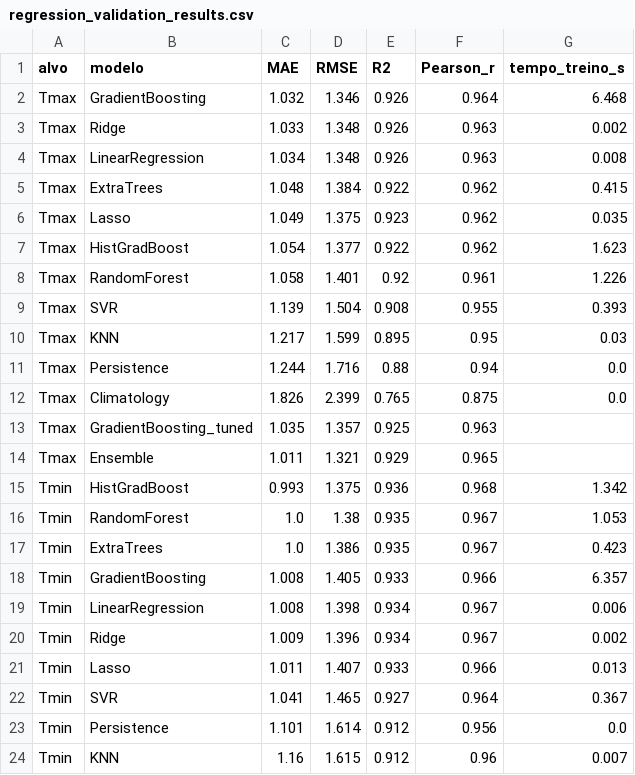
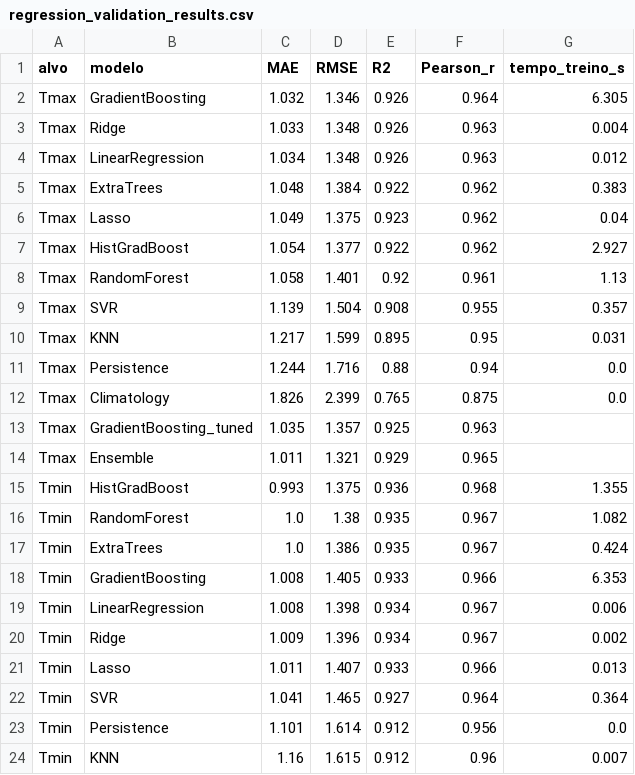
Before and after one commit to ThiagoHF31/machine_learning_work, a CSV file: results/regression_validation_results.csv, drawn as a sheet; only a part is shown.

```diff
--- a/results/regression_validation_results.csv
+++ b/results/regression_validation_results.csv
@@ -1,11 +1,11 @@
 alvo,modelo,MAE,RMSE,R2,Pearson_r,tempo_treino_s
-Tmax,GradientBoosting,1.032,1.346,0.926,0.964,6.468
-Tmax,Ridge,1.033,1.348,0.926,0.963,0.002
-Tmax,LinearRegression,1.034,1.348,0.926,0.963,0.008
-Tmax,ExtraTrees,1.048,1.384,0.922,0.962,0.415
-Tmax,Lasso,1.049,1.375,0.923,0.962,0.035
-Tmax,HistGradBoost,1.054,1.377,0.922,0.962,1.623
-Tmax,RandomForest,1.058,1.401,0.92,0.961,1.226
-Tmax,SVR,1.139,1.504,0.908,0.955,0.393
-Tmax,KNN,1.217,1.599,0.895,0.95,0.03
+Tmax,GradientBoosting,1.032,1.346,0.926,0.964,6.305
+Tmax,Ridge,1.033,1.348,0.926,0.963,0.004
+Tmax,LinearRegression,1.034,1.348,0.926,0.963,0.012
+Tmax,ExtraTrees,1.048,1.384,0.922,0.962,0.383
+Tmax,Lasso,1.049,1.375,0.923,0.962,0.04
+Tmax,HistGradBoost,1.054,1.377,0.922,0.962,2.927
+Tmax,RandomForest,1.058,1.401,0.92,0.961,1.13
+Tmax,SVR,1.139,1.504,0.908,0.955,0.357
+Tmax,KNN,1.217,1.599,0.895,0.95,0.031
 Tmax,Persistence,1.244,1.716,0.88,0.94,0.0
@@ -14,6 +14,6 @@ Tmax,GradientBoosting_tuned,1.035,1.357,0.925,0.963,
 Tmax,Ensemble,1.011,1.321,0.929,0.965,
-Tmin,HistGradBoost,0.993,1.375,0.936,0.968,1.342
-Tmin,RandomForest,1.0,1.38,0.935,0.967,1.053
-Tmin,ExtraTrees,1.0,1.386,0.935,0.967,0.423
-Tmin,GradientBoosting,1.008,1.405,0.933,0.966,6.357
+Tmin,HistGradBoost,0.993,1.375,0.936,0.968,1.355
+Tmin,RandomForest,1.0,1.38,0.935,0.967,1.082
+Tmin,ExtraTrees,1.0,1.386,0.935,0.967,0.424
+Tmin,GradientBoosting,1.008,1.405,0.933,0.966,6.353
 Tmin,LinearRegression,1.008,1.398,0.934,0.967,0.006
@@ -21,3 +21,3 @@ Tmin,Ridge,1.009,1.396,0.934,0.967,0.002
 Tmin,Lasso,1.011,1.407,0.933,0.966,0.013
-Tmin,SVR,1.041,1.465,0.927,0.964,0.367
+Tmin,SVR,1.041,1.465,0.927,0.964,0.364
 Tmin,Persistence,1.101,1.614,0.912,0.956,0.0
```
Also changed, not shown: 1 other file.
